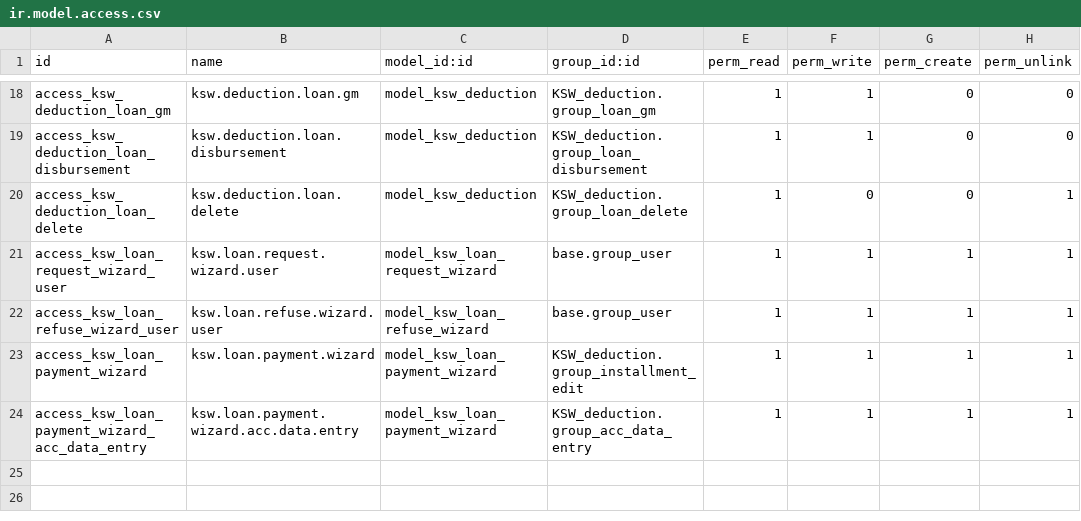
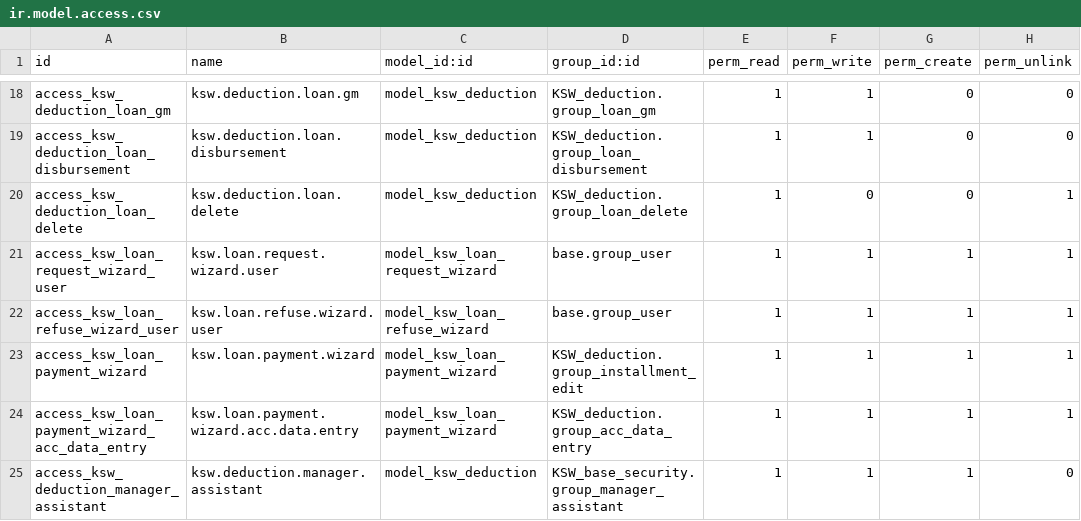
Before and after one commit to mohammedJ-Sadiq/KSW, a CSV file: custom_addons/KSW/KSW_deduction/security/ir.model.access.csv, drawn as a sheet; only a part is shown, gaps mark what is left out.

```diff
--- a/custom_addons/KSW/KSW_deduction/security/ir.model.access.csv
+++ b/custom_addons/KSW/KSW_deduction/security/ir.model.access.csv
@@ -24 +24,2 @@ access_ksw_loan_payment_wizard,ksw.loan.payment.wizard,model_ksw_loan_payment_wi
 access_ksw_loan_payment_wizard_acc_data_entry,ksw.loan.payment.wizard.acc.data.entry,model_ksw_loan_payment_wizard,KSW_deduction.group_acc_data_entry,1,1,1,1
+access_ksw_deduction_manager_assistant,ksw.deduction.manager.assistant,model_ksw_deduction,KSW_base_security.group_manager_assistant,1,1,1,0
```
Also changed, not shown: custom_addons/KSW/KSW_annual_leave/security/ir.model.access.csv, 38 other files.
